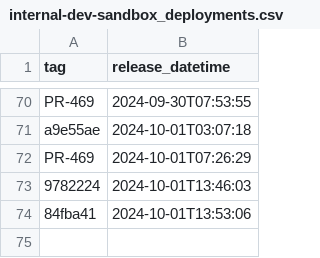
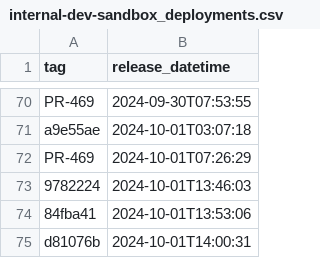
Before and after one commit to NHSDigital/electronic-prescription-service-clinical-prescription-tracker, a CSV file: _data/internal-dev-sandbox_deployments.csv, drawn as a sheet; only a part is shown, gaps mark what is left out.

```diff
--- a/_data/internal-dev-sandbox_deployments.csv
+++ b/_data/internal-dev-sandbox_deployments.csv
@@ -74 +74,2 @@ PR-469,2024-10-01T07:26:29
 84fba41,2024-10-01T13:53:06
+d81076b,2024-10-01T14:00:31
```
Also changed, not shown: 1 other file.
